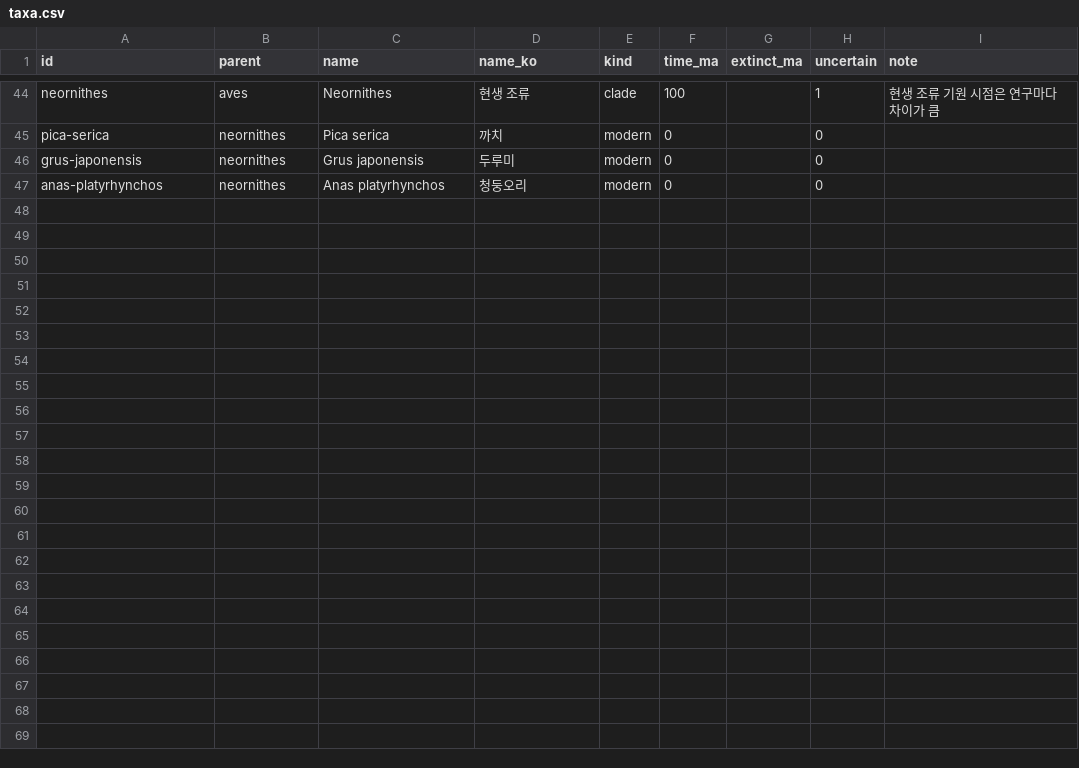
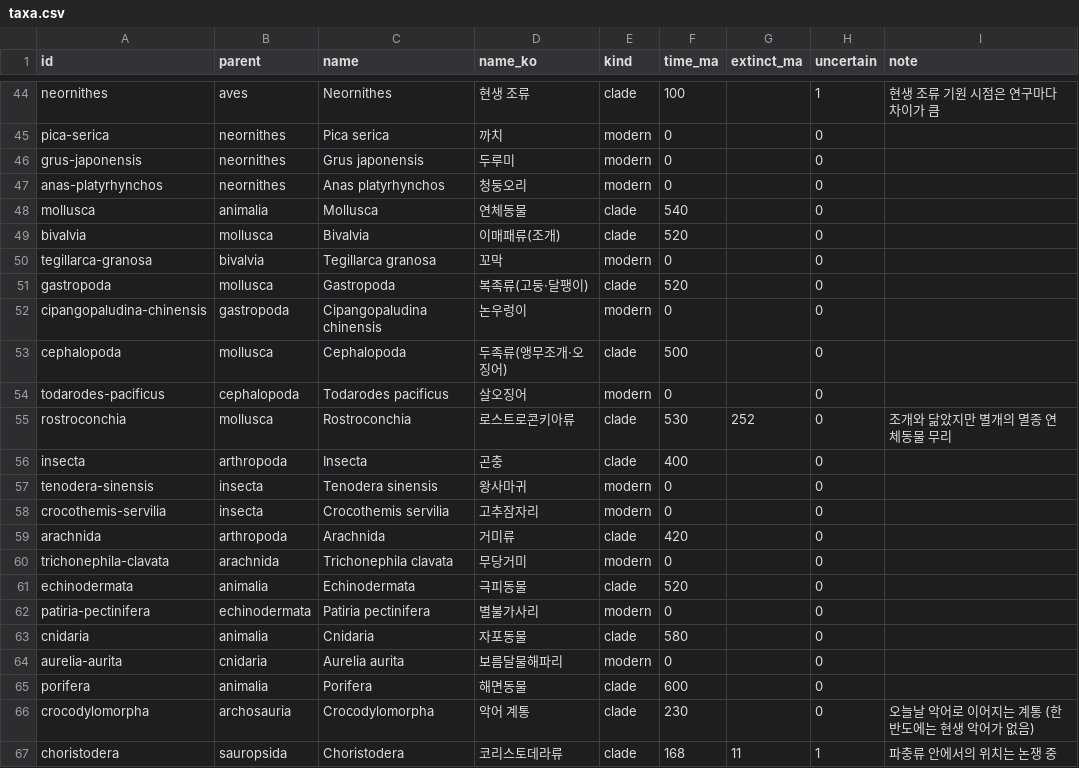
Before and after one commit to leejimin330/korea-paleo, a CSV file: pipeline/manual/taxa.csv, drawn as a sheet; only a part is shown, gaps mark what is left out.

```diff
--- a/pipeline/manual/taxa.csv
+++ b/pipeline/manual/taxa.csv
@@ -47 +47,21 @@ grus-japonensis,neornithes,Grus japonensis,두루미,modern,0,,0,
 anas-platyrhynchos,neornithes,Anas platyrhynchos,청둥오리,modern,0,,0,
+mollusca,animalia,Mollusca,연체동물,clade,540,,0,
+bivalvia,mollusca,Bivalvia,이매패류(조개),clade,520,,0,
+tegillarca-granosa,bivalvia,Tegillarca granosa,꼬막,modern,0,,0,
+gastropoda,mollusca,Gastropoda,복족류(고둥·달팽이),clade,520,,0,
+cipangopaludina-chinensis,gastropoda,Cipangopaludina chinensis,논우렁이,modern,0,,0,
+cephalopoda,mollusca,Cephalopoda,두족류(앵무조개·오징어),clade,500,,0,
+todarodes-pacificus,cephalopoda,Todarodes pacificus,살오징어,modern,0,,0,
+rostroconchia,mollusca,Rostroconchia,로스트로콘키아류,clade,530,252,0,조개와 닮았지만 별개의 멸종 연체동물 무리
+insecta,arthropoda,Insecta,곤충,clade,400,,0,
+tenodera-sinensis,insecta,Tenodera sinensis,왕사마귀,modern,0,,0,
+crocothemis-servilia,insecta,Crocothemis servilia,고추잠자리,modern,0,,0,
+arachnida,arthropoda,Arachnida,거미류,clade,420,,0,
+trichonephila-clavata,arachnida,Trichonephila clavata,무당거미,modern,0,,0,
+echinodermata,animalia,Echinodermata,극피동물,clade,520,,0,
+patiria-pectinifera,echinodermata,Patiria pectinifera,별불가사리,modern,0,,0,
+cnidaria,animalia,Cnidaria,자포동물,clade,580,,0,
+aurelia-aurita,cnidaria,Aurelia aurita,보름달물해파리,modern,0,,0,
+porifera,animalia,Porifera,해면동물,clade,600,,0,
+crocodylomorpha,archosauria,Crocodylomorpha,악어 계통,clade,230,,0,오늘날 악어로 이어지는 계통 (한반도에는 현생 악어가 없음)
+choristodera,sauropsida,Choristodera,코리스토데라류,clade,168,11,1,파충류 안에서의 위치는 논쟁 중
```
Also changed, not shown: 24 other files.
